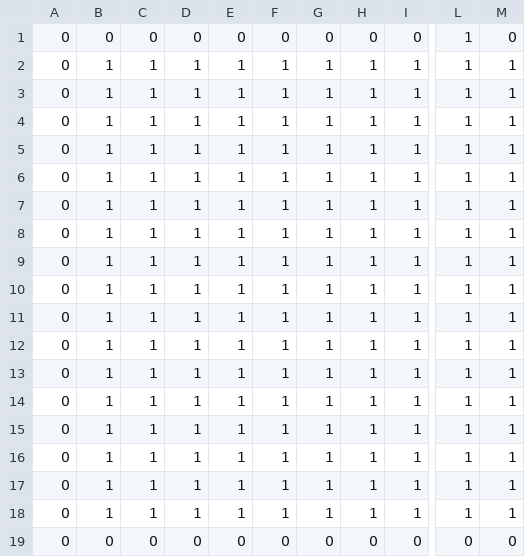
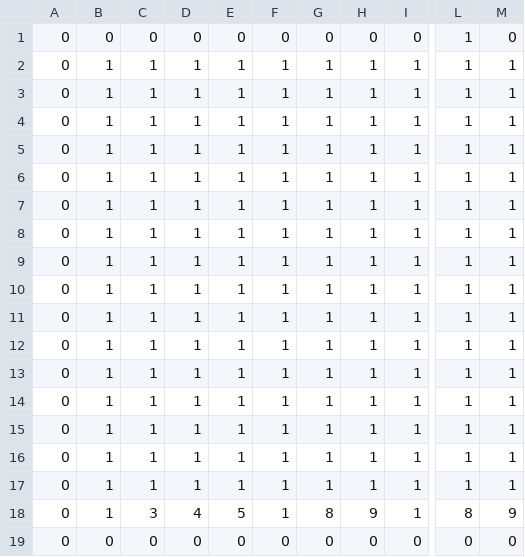
Before and after one commit to StudioProject4/SP4, a CSV file: SP4/Debug/Level1_1.csv, drawn as a sheet; only a part is shown, gaps mark what is left out; the diff names each change by its address in the sheet, - before the commit and + after, or states it on an @@ line.

```diff
--- a/SP4/Debug/Level1_1.csv
+++ b/SP4/Debug/Level1_1.csv
-C18: 1
+C18: 3
-D18: 1
+D18: 4
-E18: 1
+E18: 5
-G18: 1
+G18: 8
-H18: 1
+H18: 9
-L18: 1
+L18: 8
-M18: 1
+M18: 9
```
Also changed, not shown: 24 other files.
